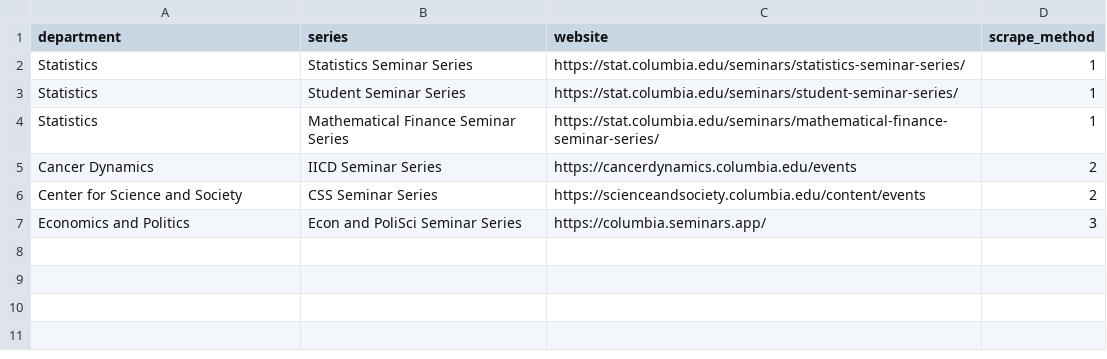
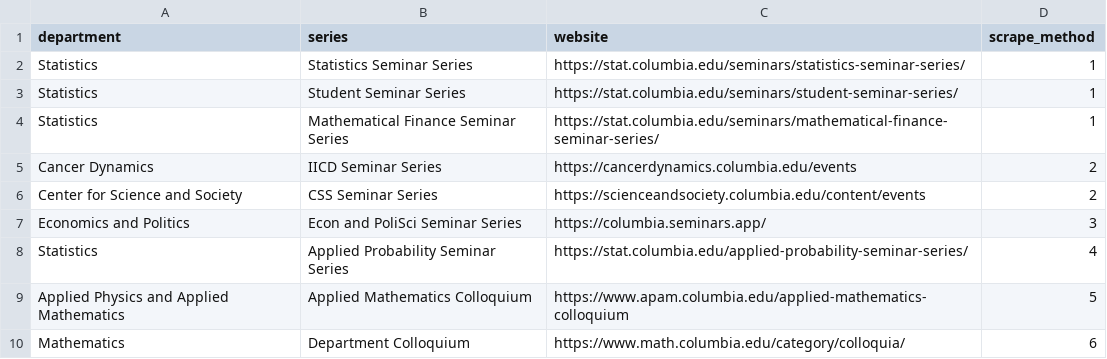
Before and after one commit to LionDevelopers/LionTalk, a CSV file: apps/scraper-api/src/input.csv, drawn as a sheet; the diff names each change by its address in the sheet, - before the commit and + after, or states it on an @@ line.

Commit message:
Harden scraper date parsing and add three new seminar sources
- Normalize scraped dates to a canonical format and drop entries with
  unparseable dates (e.g. calendar placeholders like "SPRING BREAK")
  instead of letting them reach the frontend
- Strip whitespace from CSV columns and warn when scrape_2's location/
  speaker matching falls back to generic class heuristics
- Add an entry-count sanity check comparing scraped events to what
  Gemini returns
- Consolidate frontend date parsing into a single parser and fix
  meridiem-handling bugs (case-sensitive "pm" check, and single-letter
  "p"/"a" formats not being recognized at all - the latter was
  producing wrong Google Calendar times for the live Econ/PoliSci feed)
- Add scrape_4/5/6 for three new seminar series: Applied Probability
  (Statistics), Applied Mathematics Colloquium (APAM), and Department
  Colloquium (Mathematics)

```diff
--- a/apps/scraper-api/src/input.csv
+++ b/apps/scraper-api/src/input.csv
+row 8: Statistics | Applied Probability Seminar Series | https://stat.columbia.edu/applied-probability-seminar-series/ | 4
+row 9: Applied Physics and Applied Mathematics | Applied Mathematics Colloquium | https://www.apam.columbia.edu/applied-mathematics-colloquium | 5
+row 10: Mathematics | Department Colloquium | https://www.math.columbia.edu/category/colloquia/ | 6
```
Also changed, not shown: 6 other files.
